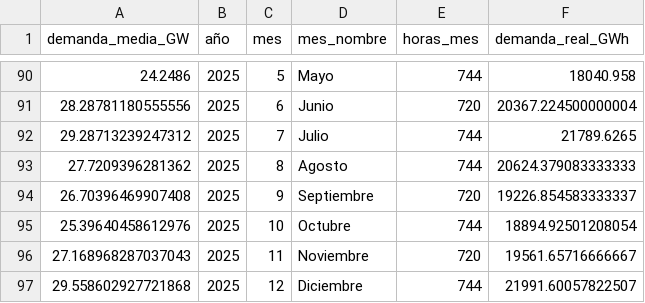
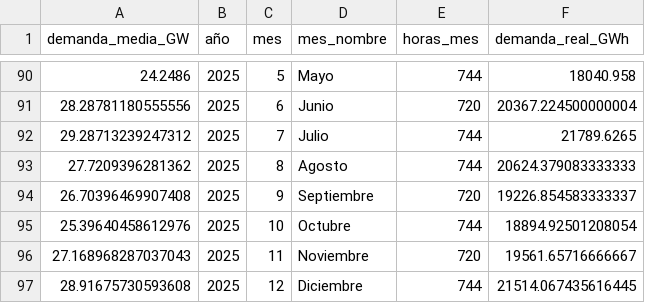
Before and after one commit to PowerAvenger/epowerapp, a CSV file: local_bbdd/demanda_mensual.csv, drawn as a sheet; only a part is shown, gaps mark what is left out.

```diff
--- a/local_bbdd/demanda_mensual.csv
+++ b/local_bbdd/demanda_mensual.csv
@@ -96,2 +96,2 @@ demanda_media_GW;año;mes;mes_nombre;horas_mes;demanda_real_GWh
 27.168968287037043;2025;11;Noviembre;720;19561.65716666667
-29.558602927721868;2025;12;Diciembre;744;21991.60057822507
+28.91675730593608;2025;12;Diciembre;744;21514.067435616445
```
Also changed, not shown: 2 other files.
